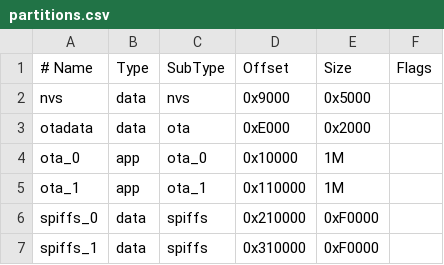
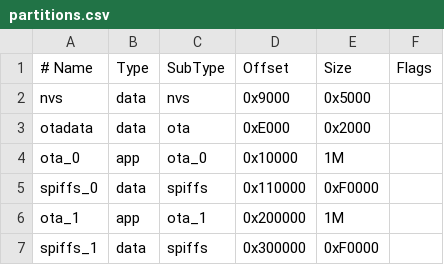
Before and after one commit to MJLHThomassen/TVLift, a CSV file: partitions.csv, drawn as a sheet.

```diff
--- a/partitions.csv
+++ b/partitions.csv
@@ -4,4 +4,4 @@ otadata,  data, ota,     0xE000,    0x2000,
 ota_0,    app,  ota_0,   0x10000,   1M,
-ota_1,    app,  ota_1,   0x110000,  1M,
-spiffs_0, data, spiffs,  0x210000,  0xF0000,
-spiffs_1, data, spiffs,  0x310000,  0xF0000,
+spiffs_0, data, spiffs,  0x110000,  0xF0000,
+ota_1,    app,  ota_1,   0x200000,  1M,
+spiffs_1, data, spiffs,  0x300000,  0xF0000,
```
Also changed, not shown: 34 other files.
